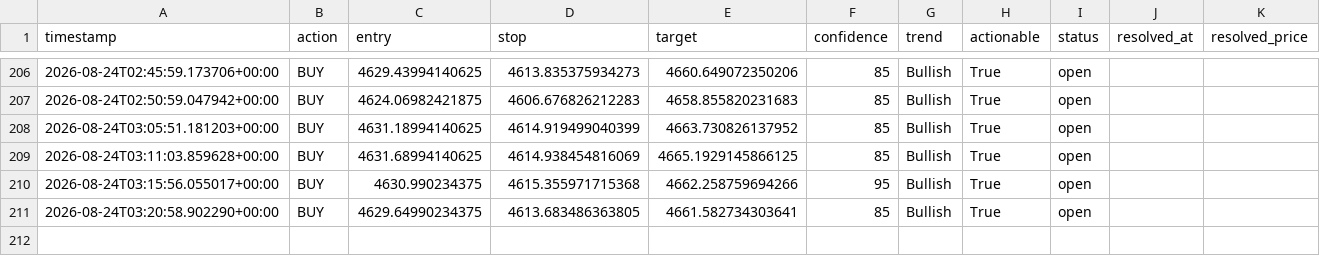
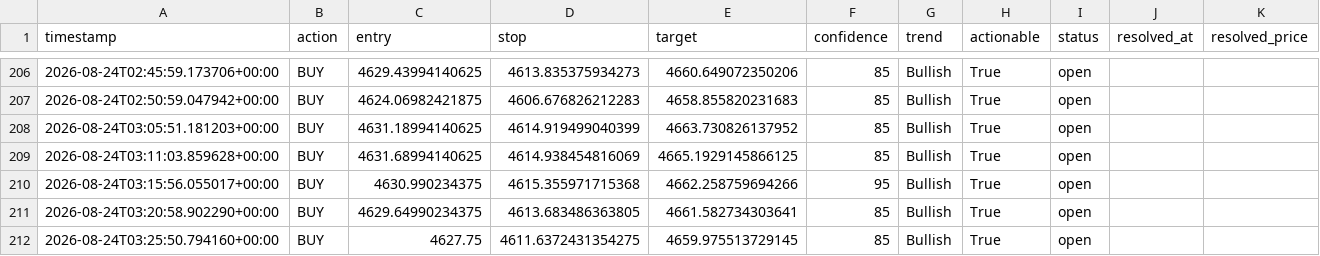
Before and after one commit to wyethmontz/trading-assistant, a CSV file: data/signal_log.csv, drawn as a sheet; only a part is shown, gaps mark what is left out.

```diff
--- a/data/signal_log.csv
+++ b/data/signal_log.csv
@@ -211 +211,2 @@ timestamp,action,entry,stop,target,confidence,trend,actionable,status,resolved_a
 2026-08-24T03:20:58.902290+00:00,BUY,4629.64990234375,4613.683486363805,4661.582734303641,85,Bullish,True,open,,
+2026-08-24T03:25:50.794160+00:00,BUY,4627.75,4611.6372431354275,4659.975513729145,85,Bullish,True,open,,
```
